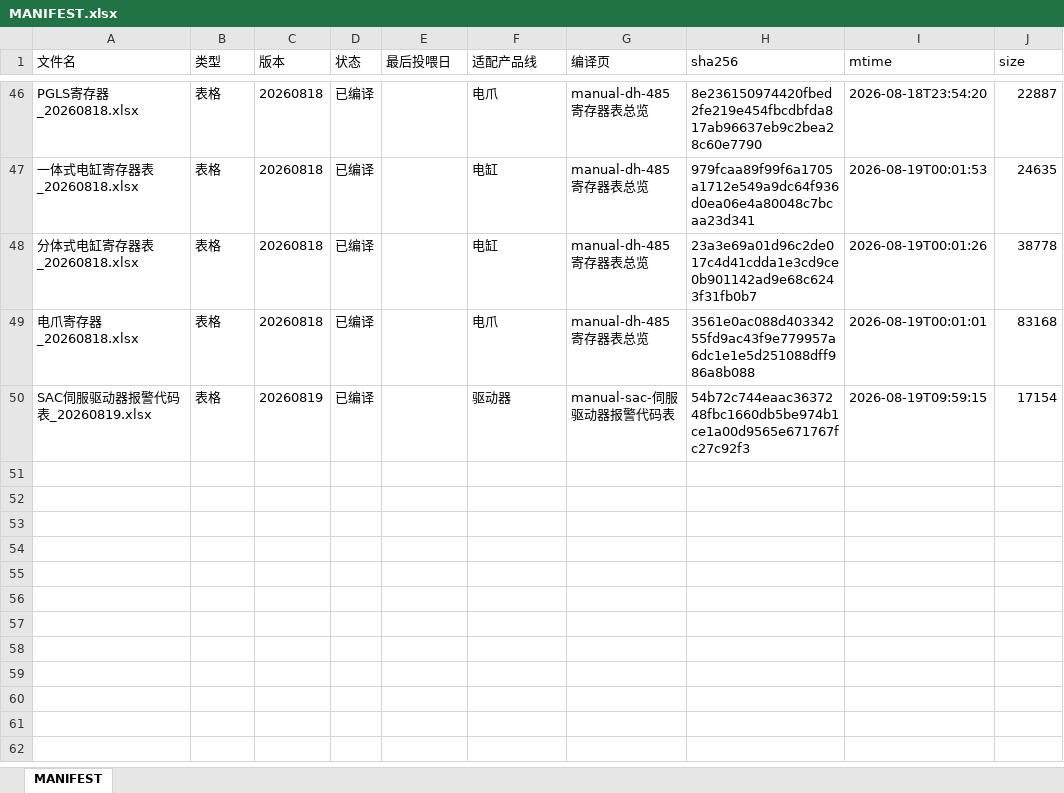
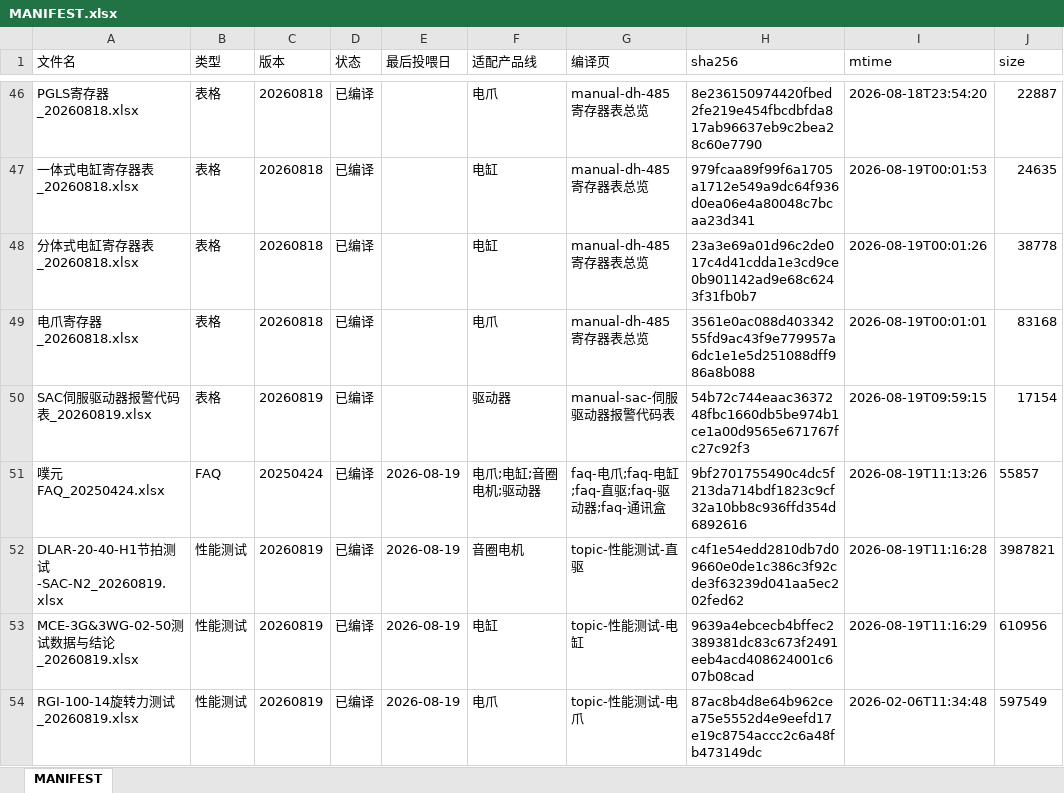
Before and after one commit to AngusLiuYi/DH_DataBase, an Excel workbook: raw/MANIFEST.xlsx, sheet MANIFEST, drawn as a sheet; only a part is shown, gaps mark what is left out; values as stored, in another font and other column widths than the file's, no borders; the diff names each change by its address in the sheet, - before the commit and + after, or states it on an @@ line.

```diff
--- a/raw/MANIFEST.xlsx (sheet MANIFEST)
+++ b/raw/MANIFEST.xlsx (sheet MANIFEST)
+row 51: 噗元FAQ_20250424.xlsx | FAQ | 20250424 | 已编译 | 2026-08-19 | 电爪;电缸;音圈电机;驱动器 | faq-电爪;faq-电缸;faq-直驱;faq-驱动器;faq-通讯盒 | 9bf2701755490c4dc5f213da714bdf1823c9cf32a10bb8c936ffd354d6892616 | 2026-08-19T11:13:26 | 55857
+row 52: DLAR-20-40-H1节拍测试-SAC-N2_20260819.xlsx | 性能测试 | 20260819 | 已编译 | 2026-08-19 | 音圈电机 | topic-性能测试-直驱 | c4f1e54edd2810db7d09660e0de1c386c3f92cde3f63239d041aa5ec202fed62 | 2026-08-19T11:16:28 | 3987821
+row 53: MCE-3G&3WG-02-50测试数据与结论_20260819.xlsx | 性能测试 | 20260819 | 已编译 | 2026-08-19 | 电缸 | topic-性能测试-电缸 | 9639a4ebcecb4bffec2389381dc83c673f2491eeb4acd408624001c607b08cad | 2026-08-19T11:16:29 | 610956
+row 54: RGI-100-14旋转力测试_20260819.xlsx | 性能测试 | 20260819 | 已编译 | 2026-08-19 | 电爪 | topic-性能测试-电爪 | 87ac8b4d8e64b962cea75e5552d4e9eefd17e19c8754accc2c6a48fb473149dc | 2026-02-06T11:34:48 | 597549
```
Also changed, not shown: 21 other files.
